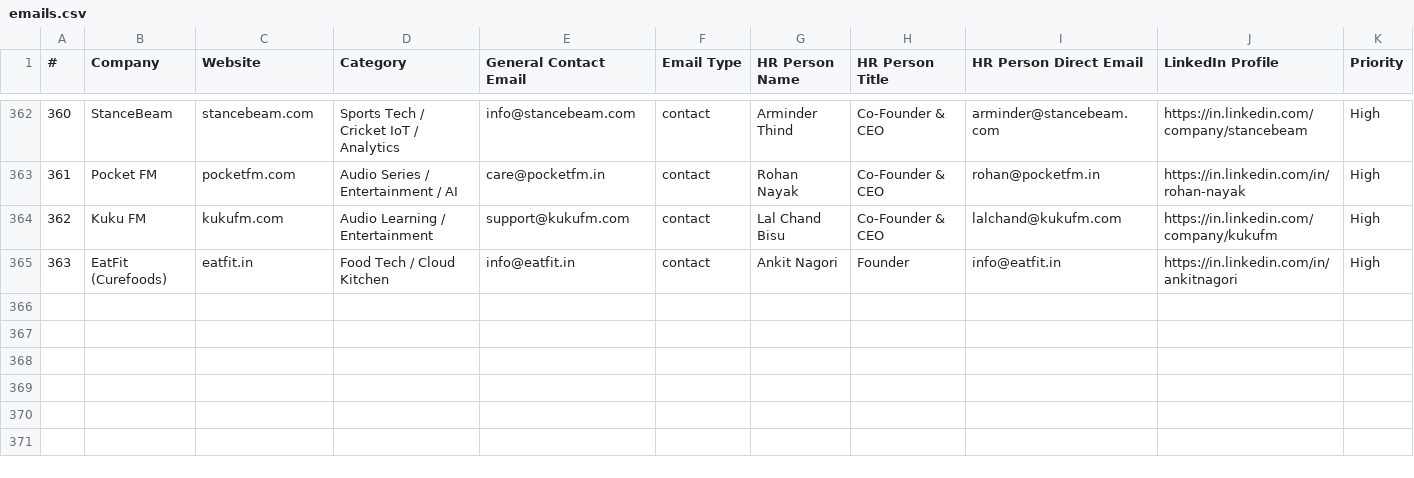
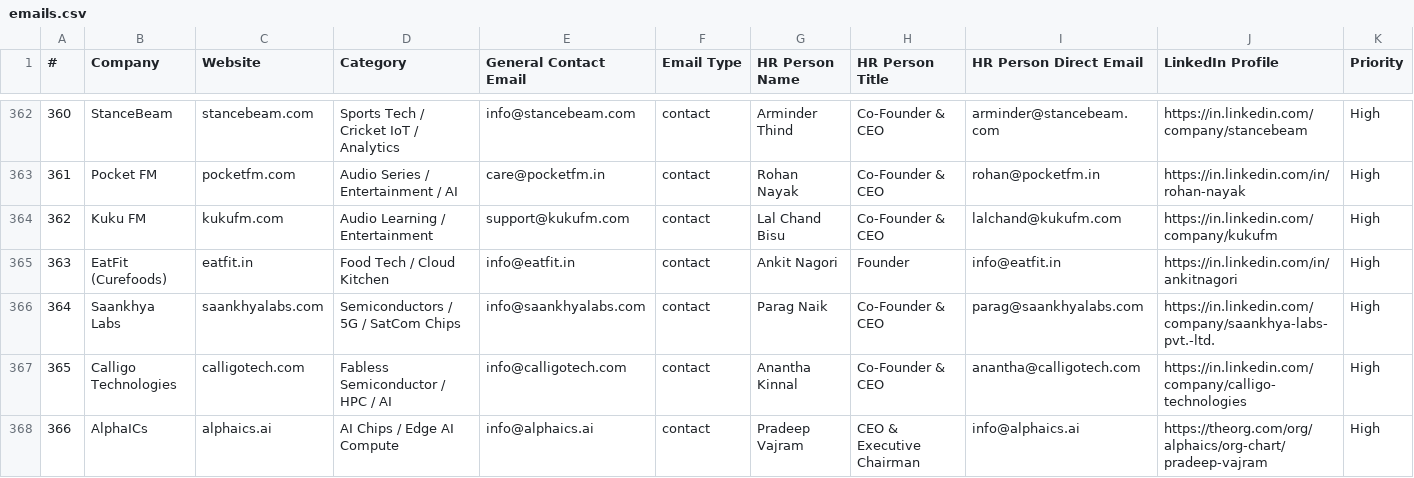
Before and after one commit to Arunendra21/outreach-emails, a CSV file: emails.csv, drawn as a sheet; only a part is shown, gaps mark what is left out; rows hold the shown columns only; the diff covers the shown part only; the diff names each change by its address in the sheet, - before the commit and + after, or states it on an @@ line.

```diff
--- a/emails.csv
+++ b/emails.csv
+row 366: 364 | Saankhya Labs | saankhyalabs.com | Semiconductors / 5G / SatCom Chips | info@saankhyalabs.com | contact | Parag Naik | Co-Founder & CEO | parag@saankhyalabs.com | https://in.linkedin.com/company/saankhya-labs-pvt.-ltd. | High
+row 367: 365 | Calligo Technologies | calligotech.com | Fabless Semiconductor / HPC / AI | info@calligotech.com | contact | Anantha Kinnal | Co-Founder & CEO | anantha@calligotech.com | https://in.linkedin.com/company/calligo-technologies | High
+row 368: 366 | AlphaICs | alphaics.ai | AI Chips / Edge AI Compute | info@alphaics.ai | contact | Pradeep Vajram | CEO & Executive Chairman | info@alphaics.ai | https://theorg.com/org/alphaics/org-chart/pradeep-vajram | High
```
Also changed, not shown: 2 added rows elsewhere in this file, batch_04.csv, hr_contacts.csv, 1 other file.
